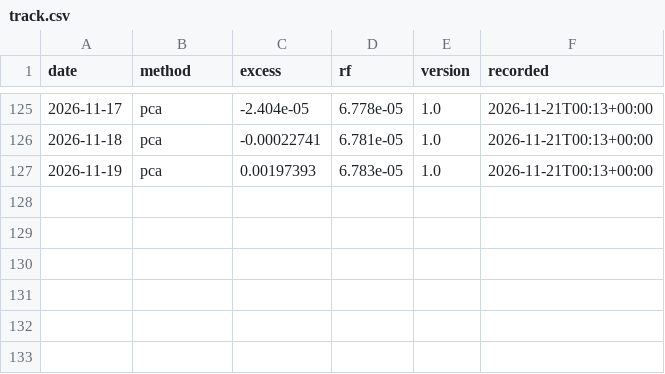
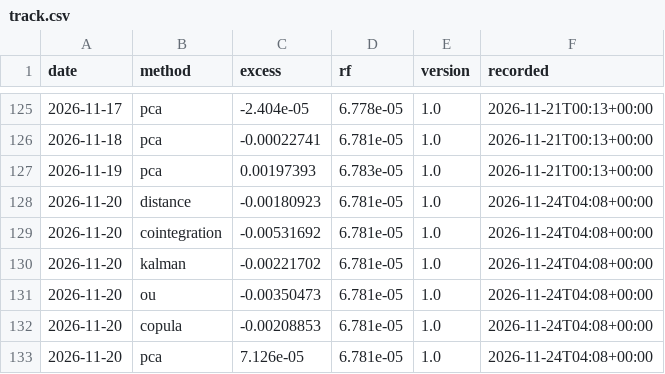
Before and after one commit to nnm-psd/pair_trading, a CSV file: live/track.csv, drawn as a sheet; only a part is shown, gaps mark what is left out; the diff names each change by its address in the sheet, - before the commit and + after, or states it on an @@ line.

```diff
--- a/live/track.csv
+++ b/live/track.csv
+row 128: 2026-11-20 | distance | -0.00180923 | 6.781e-05 | 1.0 | 2026-11-24T04:08+00:00
+row 129: 2026-11-20 | cointegration | -0.00531692 | 6.781e-05 | 1.0 | 2026-11-24T04:08+00:00
+row 130: 2026-11-20 | kalman | -0.00221702 | 6.781e-05 | 1.0 | 2026-11-24T04:08+00:00
+row 131: 2026-11-20 | ou | -0.00350473 | 6.781e-05 | 1.0 | 2026-11-24T04:08+00:00
+row 132: 2026-11-20 | copula | -0.00208853 | 6.781e-05 | 1.0 | 2026-11-24T04:08+00:00
+row 133: 2026-11-20 | pca | 7.126e-05 | 6.781e-05 | 1.0 | 2026-11-24T04:08+00:00
```
